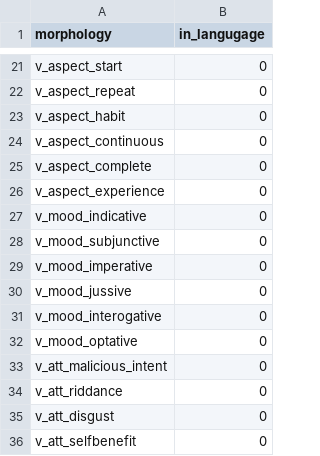
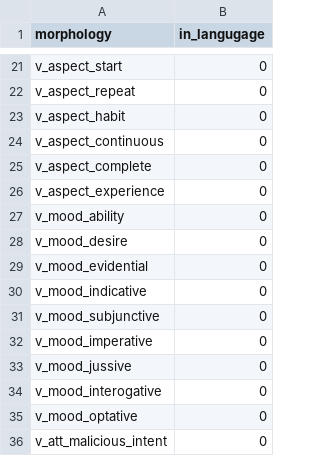
Before and after one commit to dashtaisen/mini_projects_complete, a CSV file: word_generator/constraints/morphology_template.csv, drawn as a sheet; only a part is shown, gaps mark what is left out; the shorter side is filled out with more unchanged rows.

```diff
--- a/word_generator/constraints/morphology_template.csv
+++ b/word_generator/constraints/morphology_template.csv
@@ -26,2 +26,5 @@ v_aspect_complete,0
 v_aspect_experience,0
+v_mood_ability,0
+v_mood_desire,0
+v_mood_evidential,0
 v_mood_indicative,0
```
Also changed, not shown: word_generator/constraints/lang01_morphology.csv, word_generator/constraints/lang01_template.csv, 1 other file.
